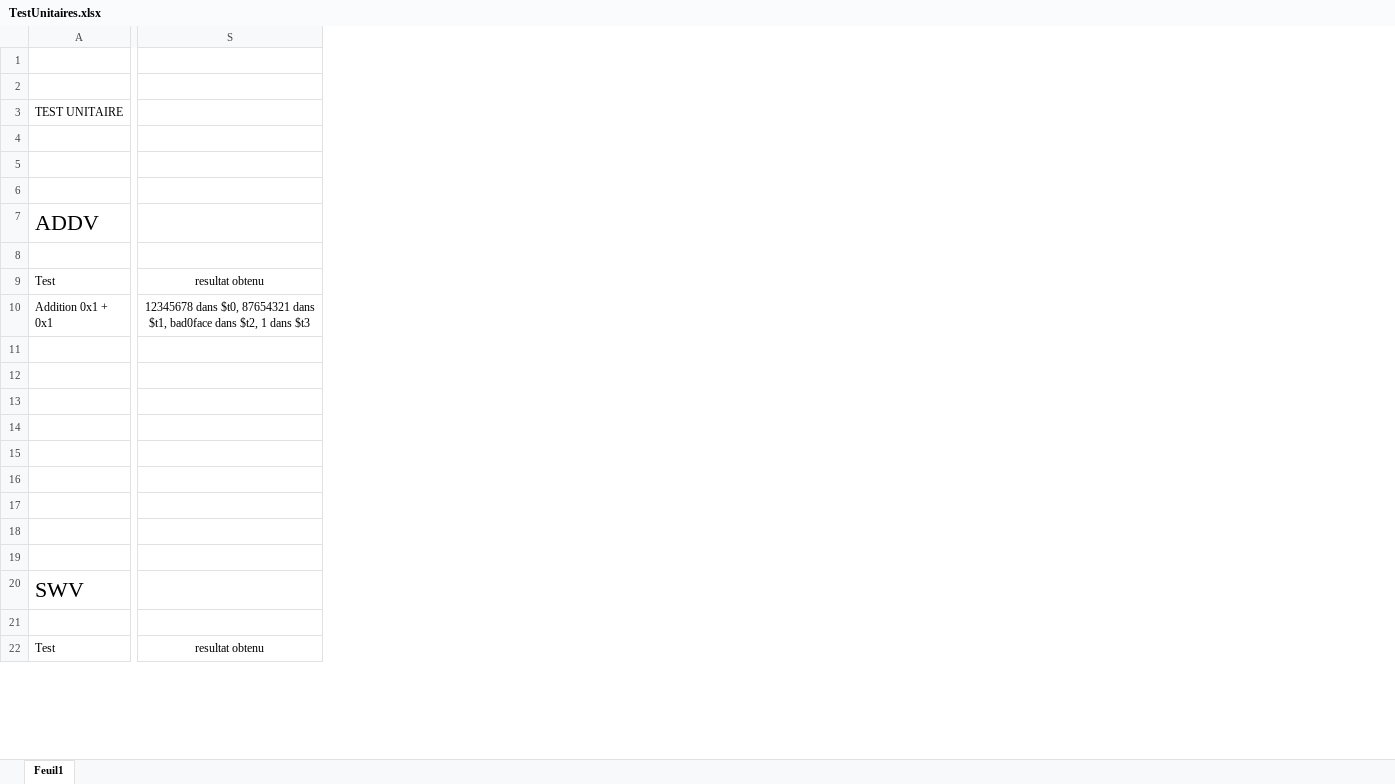
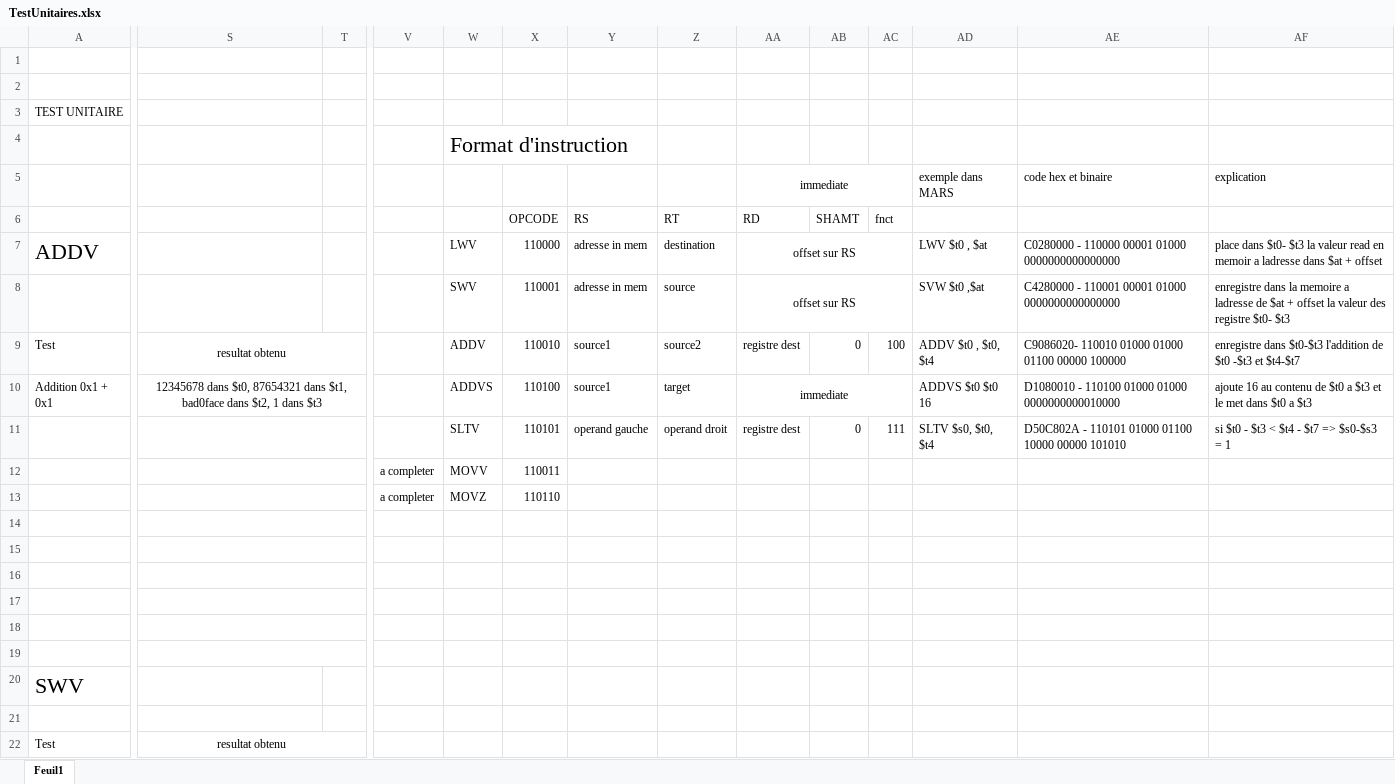
Before and after one commit to fmarcoux/PCArchitecture, an Excel workbook: TestUnitaires.xlsx, sheet Feuil1, drawn as a sheet; only a part is shown, gaps mark what is left out; values as stored, in another font and other column widths than the file's, no borders; rows hold the shown columns only; the diff covers the shown part only; the diff names each change by its address in the sheet, - before the commit and + after, or states it on an @@ line.

Commit message:
ADD SLTV , MOVV

```diff
--- a/TestUnitaires.xlsx (sheet Feuil1)
+++ b/TestUnitaires.xlsx (sheet Feuil1)
+column T, empty
+column V, rows 12-13: a completer | a completer
+column W, rows 4-13: Format d'instruction |  |  | LWV | SWV | ADDV | ADDVS | SLTV | MOVV | MOVZ
+column X, rows 6-13: OPCODE | 110000 | 110001 | 110010 | 110100 | 110101 | 110011 | 110110
+column Y, rows 6-11: RS | adresse in mem | adresse in mem | source1 | source1 | operand gauche
+column Z, rows 6-11: RT | destination | source | source2 | target | operand droit
+column AA, rows 5-11: immediate | RD | offset sur RS | offset sur RS | registre dest | immediate | registre dest
+column AB, rows 6-11: SHAMT |  |  | 0 |  | 0
+column AC, rows 6-11: fnct |  |  | 100 |  | 111
+column AD, rows 5-11: exemple dans MARS |  | LWV $t0 , $at | SVW $t0 ,$at | ADDV $t0 , $t0, $t4 | ADDVS $t0 $t0 16 | SLTV $s0, $t0, $t4
+column AE, rows 5-11: code hex et binaire |  | C0280000 - 110000 00001 01000 0000000000000000 | C4280000 - 110001 00001 01000 0000000000000000 | C9086020- 110010 01000 01000 01100 00000 100000 | D1080010 - 110100 01000 01000 0000000000010000 | D50C802A - 110101 01000 01100 10000 00000 101010
+column AF, rows 5-11: explication |  | place dans $t0- $t3 la valeur read en memoir a ladresse dans $at + offset | enregistre dans la memoire a ladresse de $at + offset la valeur des registre $t0- $t3 | enregistre dans $t0-$t3 l'addition de $t0 -$t3 et $t4-$t7 | ajoute 16 au contenu de $t0 a $t3 et le met dans $t0 a $t3 | si $t0 - $t3 < $t4 - $t7 => $s0-$s3 = 1
-row 5: (empty)
+row 5:  |  |  |  |  |  |  |  | immediate |  |  | exemple dans MARS | code hex et binaire | explication
-row 6: (empty)
+row 6:  |  |  |  |  | OPCODE | RS | RT | RD | SHAMT | fnct
-row 8: (empty)
+row 8:  |  |  |  | SWV | 110001 | adresse in mem | source | offset sur RS |  |  | SVW $t0 ,$at | C4280000 - 110001 00001 01000 0000000000000000 | enregistre dans la memoire a ladresse de $at + offset la valeur des registre $t0- $t3
+S9:T9 merged
+S10:T10 merged
+S11:T11 merged
-row 11: (empty)
+row 11:  |  |  |  | SLTV | 110101 | operand gauche | operand droit | registre dest | 0 | 111 | SLTV $s0, $t0, $t4 | D50C802A - 110101 01000 01100 10000 00000 101010 | si $t0 - $t3 < $t4 - $t7 => $s0-$s3 = 1
+S12:T12 merged
-row 12: (empty)
+row 12:  |  |  | a completer | MOVV | 110011
+S13:T13 merged
-row 13: (empty)
+row 13:  |  |  | a completer | MOVZ | 110110
+S14:T14 merged
+S15:T15 merged
+S16:T16 merged
+S17:T17 merged
+S18:T18 merged
+S19:T19 merged
+S22:T22 merged
```
Also changed, not shown: 14 added rows, 3 added columns, 2 removed columns, 2 edited cells, cell formats and merged cells elsewhere in this sheet, 3 other files.
